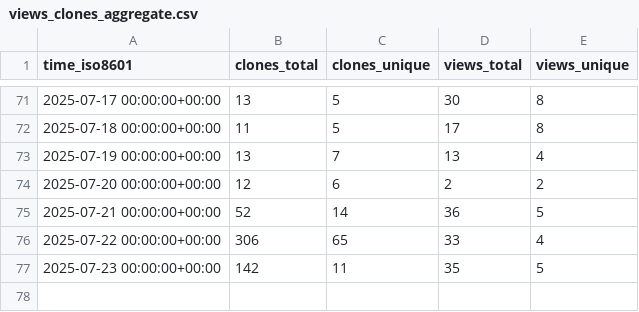
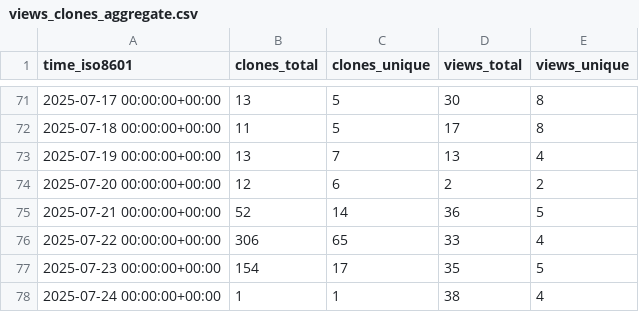
Before and after one commit to thorek1/MacroModelling.jl, a CSV file: thorek1/MacroModelling.jl/ghrs-data/views_clones_aggregate.csv, drawn as a sheet; only a part is shown, gaps mark what is left out.

```diff
--- a/thorek1/MacroModelling.jl/ghrs-data/views_clones_aggregate.csv
+++ b/thorek1/MacroModelling.jl/ghrs-data/views_clones_aggregate.csv
@@ -76,2 +76,3 @@ time_iso8601,clones_total,clones_unique,views_total,views_unique
 2025-07-22 00:00:00+00:00,306,65,33,4
-2025-07-23 00:00:00+00:00,142,11,35,5
+2025-07-23 00:00:00+00:00,154,17,35,5
+2025-07-24 00:00:00+00:00,1,1,38,4
```
Also changed, not shown: 1 other file.
